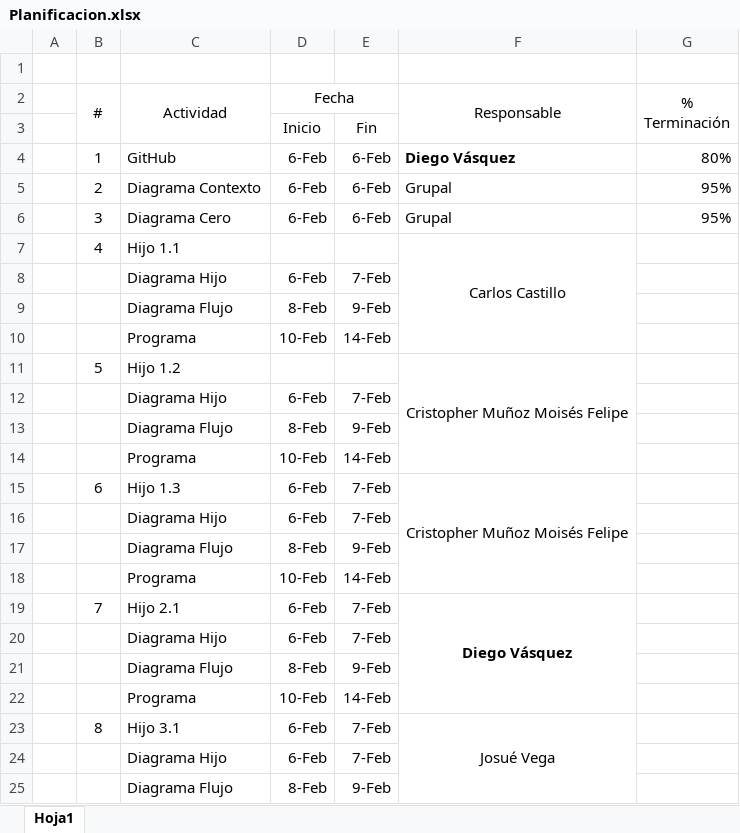
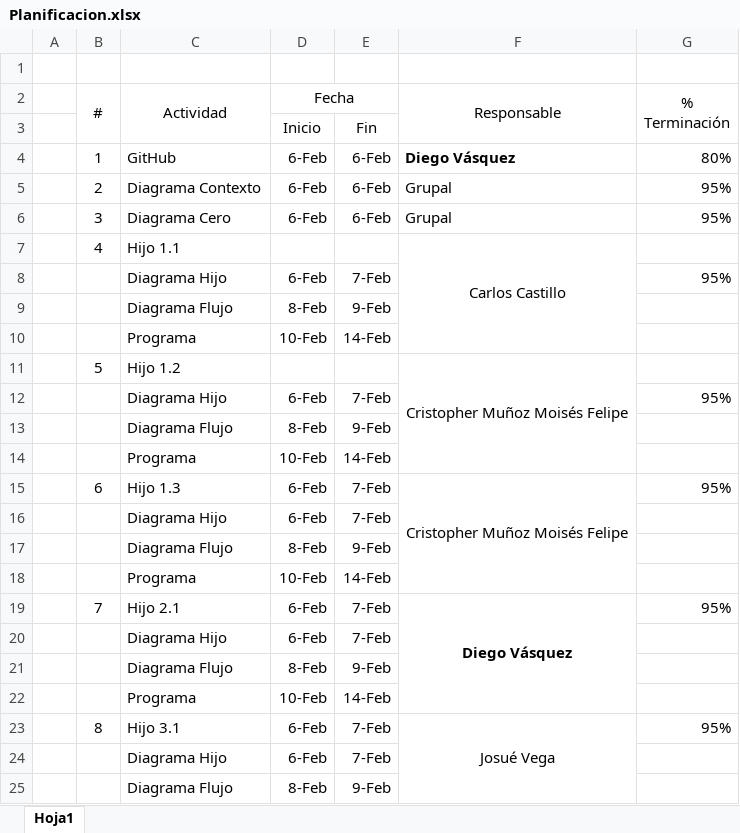
Before and after one commit to DiegoVasquez2001/Proyecto1, an Excel workbook: Detalles/Planificacion/Planificacion.xlsx, sheet Hoja1, drawn as a sheet; only a part is shown; values as stored, in another font and other column widths than the file's, no borders; removed rows and columns are numbered as before the commit, all else as after; the diff names each change by its address in the sheet, - before the commit and + after, or states it on an @@ line.

Commit message:
Planificacion Actualizada 1631-6220

```diff
--- a/Detalles/Planificacion/Planificacion.xlsx (sheet Hoja1)
+++ b/Detalles/Planificacion/Planificacion.xlsx (sheet Hoja1)
-F7:F10 merged
+F7:F10 merged
+row 8:  |  | Diagrama Hijo | 6-Feb | 7-Feb |  | 95%
@@ row 17 moved to row 9: Diagrama Flujo @@
@@ row 18 moved to row 10: Programa @@
+row 12:  |  | Diagrama Hijo | 6-Feb | 7-Feb |  | 95%
@@ row 21 moved to row 13: Diagrama Flujo @@
@@ row 22 moved to row 14: Programa @@
+row 15:  | 6 | Hijo 1.3 | 6-Feb | 7-Feb | Cristopher Muñoz Moisés Felipe | 95%
+row 19:  | 7 | Hijo 2.1 | 6-Feb | 7-Feb | Diego Vásquez | 95%
-row 15:  | 6 | Hijo 1.3 | 6-Feb | 7-Feb | Cristopher Muñoz Moisés Felipe
-row 16:  |  | Diagrama Hijo | 6-Feb | 7-Feb
-row 19:  | 7 | Hijo 2.1 | 6-Feb | 7-Feb | Diego Vásquez
-row 20:  |  | Diagrama Hijo | 6-Feb | 7-Feb
-G23 (% Terminación): (empty)
+G23 (% Terminación): 95%
```
